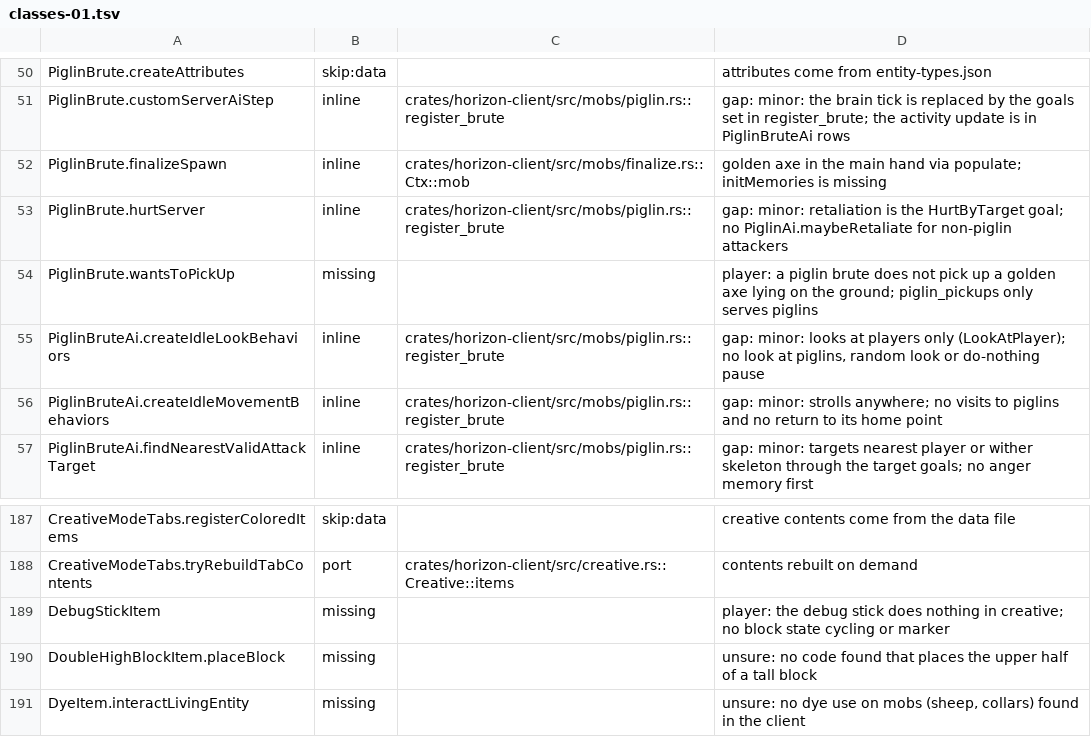
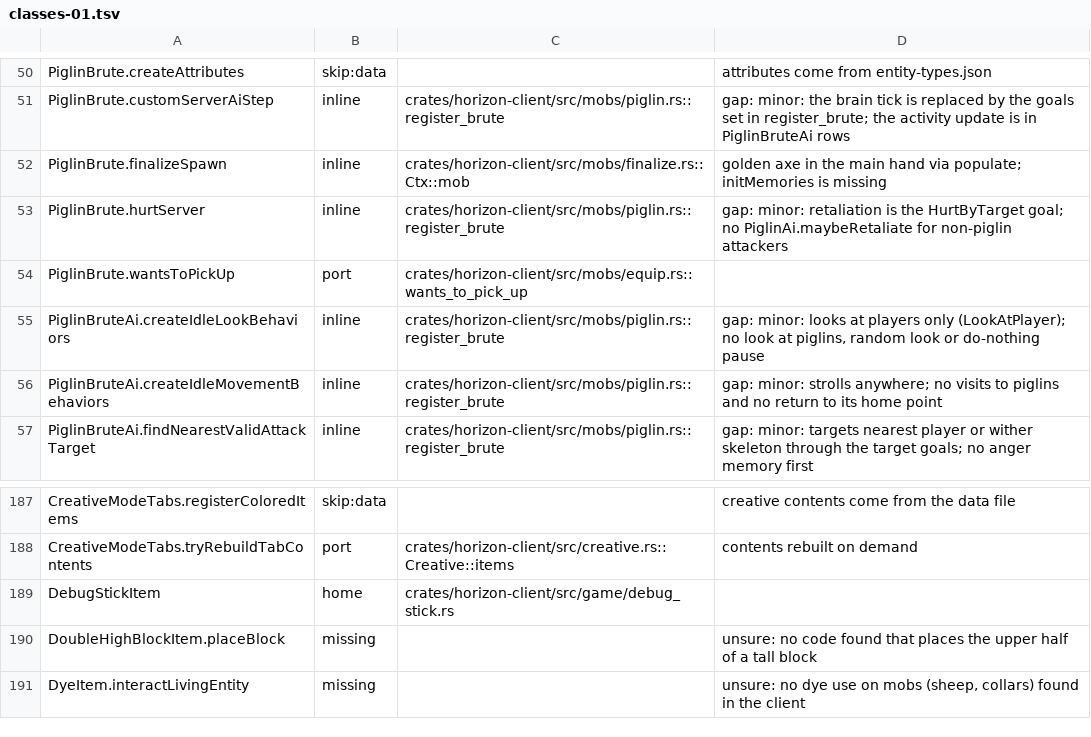
Before and after one commit to 1038april/horizon, a TSV file: tools/port_map/classes-01.tsv, drawn as a sheet; only a part is shown, gaps mark what is left out.

```diff
--- a/tools/port_map/classes-01.tsv
+++ b/tools/port_map/classes-01.tsv
@@ -53,3 +53,3 @@ PiglinBrute.finalizeSpawn	inline	crates/horizon-client/src/mobs/finalize.rs::Ctx
 PiglinBrute.hurtServer	inline	crates/horizon-client/src/mobs/piglin.rs::register_brute	gap: minor: retaliation is the HurtByTarget goal; no PiglinAi.maybeRetaliate for non-piglin attackers
-PiglinBrute.wantsToPickUp	missing		player: a piglin brute does not pick up a golden axe lying on the ground; piglin_pickups only serves piglins
+PiglinBrute.wantsToPickUp	port	crates/horizon-client/src/mobs/equip.rs::wants_to_pick_up	
 PiglinBruteAi.createIdleLookBehaviors	inline	crates/horizon-client/src/mobs/piglin.rs::register_brute	gap: minor: looks at players only (LookAtPlayer); no look at piglins, random look or do-nothing pause
@@ -188,3 +188,3 @@ CreativeModeTabs.registerColoredItems	skip:data		creative contents come from the
 CreativeModeTabs.tryRebuildTabContents	port	crates/horizon-client/src/creative.rs::Creative::items	contents rebuilt on demand
-DebugStickItem	missing		player: the debug stick does nothing in creative; no block state cycling or marker
+DebugStickItem	home	crates/horizon-client/src/game/debug_stick.rs	
 DoubleHighBlockItem.placeBlock	missing		unsure: no code found that places the upper half of a tall block
```
Also changed, not shown: tools/port_map/client-001.tsv, tools/port_map/client-003.tsv, 16 other files.
